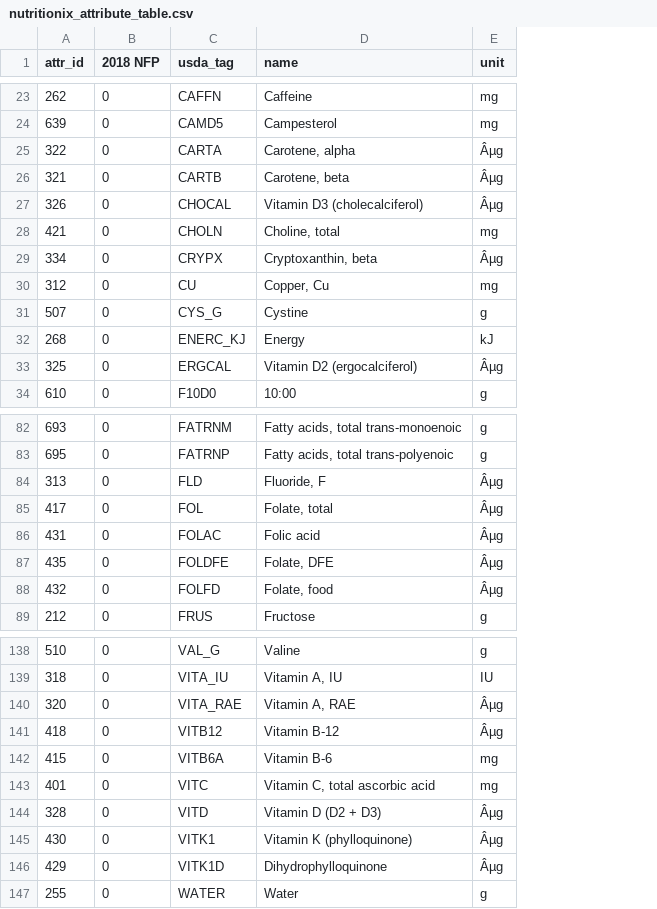
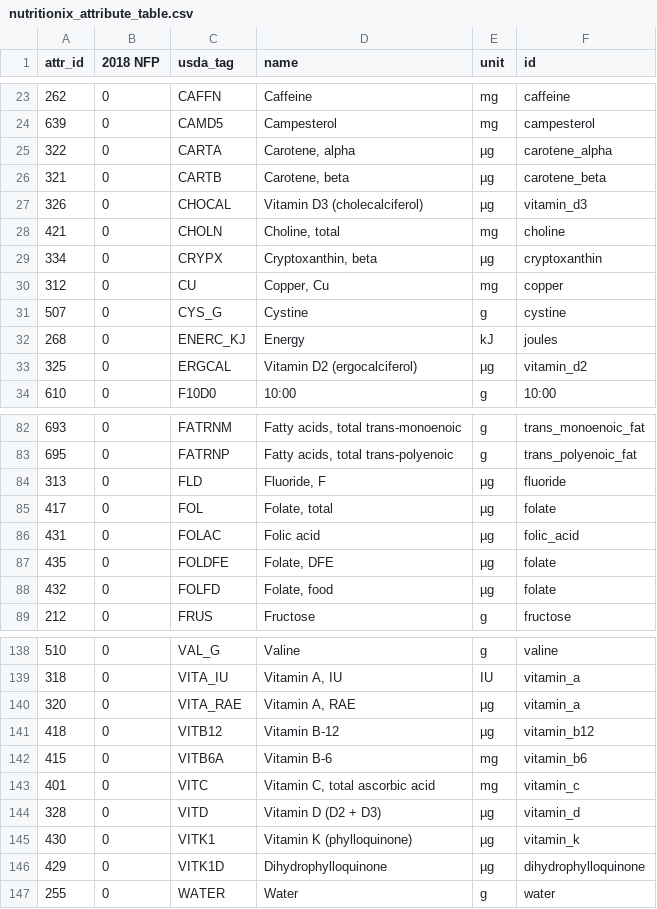
Before and after one commit to bodiman/Macrofit2.0, a CSV file: backend/utils/nutritionix_attribute_table.csv, drawn as a sheet; only a part is shown, gaps mark what is left out; the diff covers the shown part only; the diff names each change by its address in the sheet, - before the commit and + after, or states it on an @@ line.

```diff
--- a/backend/utils/nutritionix_attribute_table.csv
+++ b/backend/utils/nutritionix_attribute_table.csv
+column F (id), rows 23-34: caffeine | campesterol | carotene_alpha | carotene_beta | vitamin_d3 | choline | cryptoxanthin | copper | cystine | joules | vitamin_d2 | 10:00; rows 82-89: trans_monoenoic_fat | trans_polyenoic_fat | fluoride | folate | folic_acid | folate | folate | fructose; rows 138-147: valine | vitamin_a | vitamin_a | vitamin_b12 | vitamin_b6 | vitamin_c | vitamin_d | vitamin_k | dihydrophylloquinone | water
-E25:E27 (unit): Âµg
+E25:E27 (unit): µg
-E29 (unit): Âµg
+E29 (unit): µg
-E33 (unit): Âµg
+E33 (unit): µg
-E84:E88 (unit): Âµg
+E84:E88 (unit): µg
-E140:E141 (unit): Âµg
+E140:E141 (unit): µg
-E144:E146 (unit): Âµg
+E144:E146 (unit): µg
```
Also changed, not shown: 6 edited cells elsewhere in this file, 9 other files.
